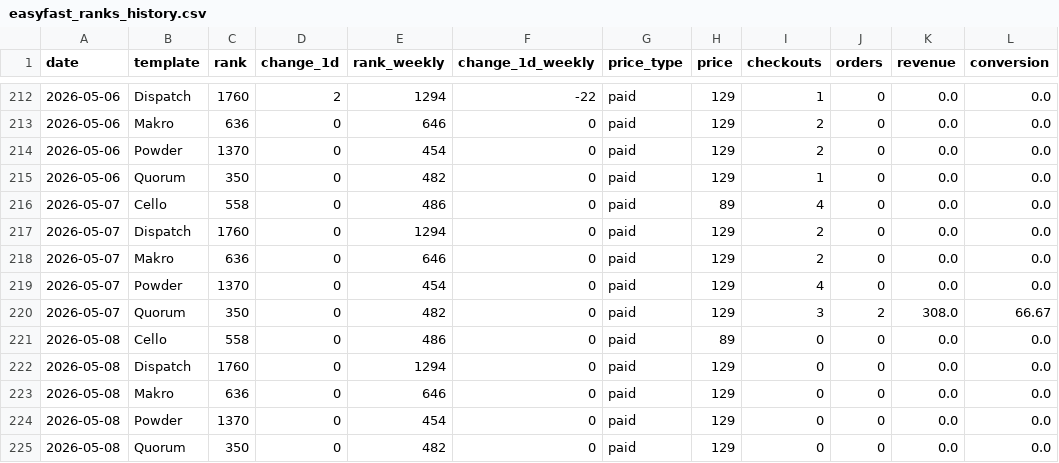
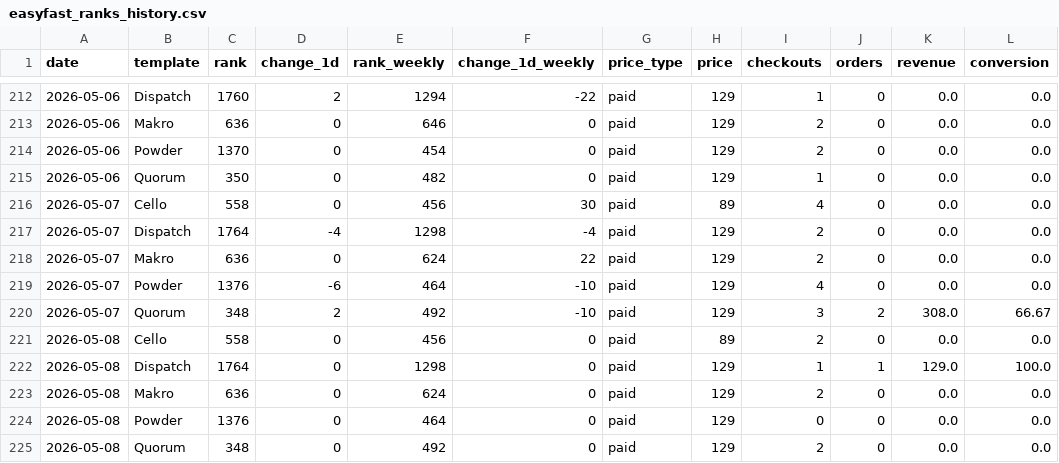
Before and after one commit to stfnco/easyfast-analytics, a CSV file: easyfast_ranks_history.csv, drawn as a sheet; only a part is shown, gaps mark what is left out.

```diff
--- a/easyfast_ranks_history.csv
+++ b/easyfast_ranks_history.csv
@@ -215,11 +215,11 @@ date,template,rank,change_1d,rank_weekly,change_1d_weekly,price_type,price,check
 2026-05-06,Quorum,350,0,482,0,paid,129,1,0,0.0,0.0
-2026-05-07,Cello,558,0,486,0,paid,89,4,0,0.0,0.0
-2026-05-07,Dispatch,1760,0,1294,0,paid,129,2,0,0.0,0.0
-2026-05-07,Makro,636,0,646,0,paid,129,2,0,0.0,0.0
-2026-05-07,Powder,1370,0,454,0,paid,129,4,0,0.0,0.0
-2026-05-07,Quorum,350,0,482,0,paid,129,3,2,308.0,66.67
-2026-05-08,Cello,558,0,486,0,paid,89,0,0,0.0,0.0
-2026-05-08,Dispatch,1760,0,1294,0,paid,129,0,0,0.0,0.0
-2026-05-08,Makro,636,0,646,0,paid,129,0,0,0.0,0.0
-2026-05-08,Powder,1370,0,454,0,paid,129,0,0,0.0,0.0
-2026-05-08,Quorum,350,0,482,0,paid,129,0,0,0.0,0.0
+2026-05-07,Cello,558,0,456,30,paid,89,4,0,0.0,0.0
+2026-05-07,Dispatch,1764,-4,1298,-4,paid,129,2,0,0.0,0.0
+2026-05-07,Makro,636,0,624,22,paid,129,2,0,0.0,0.0
+2026-05-07,Powder,1376,-6,464,-10,paid,129,4,0,0.0,0.0
+2026-05-07,Quorum,348,2,492,-10,paid,129,3,2,308.0,66.67
+2026-05-08,Cello,558,0,456,0,paid,89,2,0,0.0,0.0
+2026-05-08,Dispatch,1764,0,1298,0,paid,129,1,1,129.0,100.0
+2026-05-08,Makro,636,0,624,0,paid,129,2,0,0.0,0.0
+2026-05-08,Powder,1376,0,464,0,paid,129,0,0,0.0,0.0
+2026-05-08,Quorum,348,0,492,0,paid,129,2,0,0.0,0.0
```
